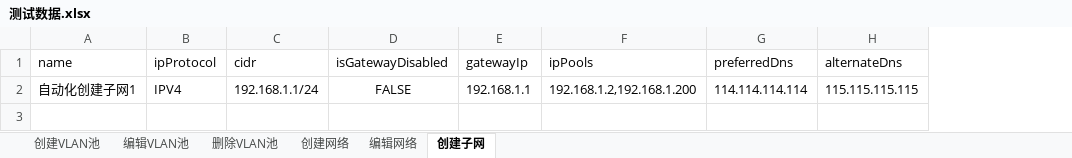
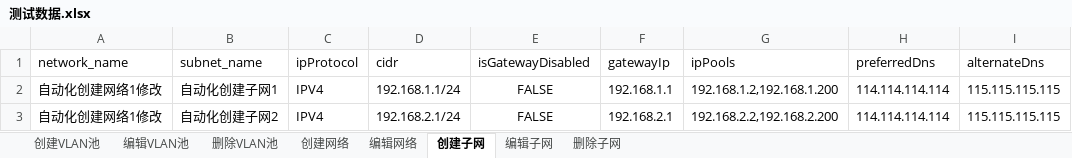
Before and after one commit to Lina9201/AutomationTestTask, an Excel workbook: network_resource/测试数据.xlsx, sheet 创建子网, drawn as a sheet; values as stored, in another font and other column widths than the file's, no borders; addresses are those after the commit; the diff names each change by its address in the sheet, - before the commit and + after, or states it on an @@ line.

```diff
--- a/network_resource/测试数据.xlsx (sheet 创建子网)
+++ b/network_resource/测试数据.xlsx (sheet 创建子网)
+sheet tab: 编辑子网
+sheet tab: 删除子网
+column A (network_name), row 2: 自动化创建网络1修改
-B1: name
+B1: subnet_name
+row 3: 自动化创建网络1修改 | 自动化创建子网2 | IPV4 | 192.168.2.1/24 | FALSE | 192.168.2.1 | 192.168.2.2,192.168.2.200 | 114.114.114.114 | 115.115.115.115
```
Also changed, not shown: sheet 编辑网络, sheet 创建网络, 1 other file.
